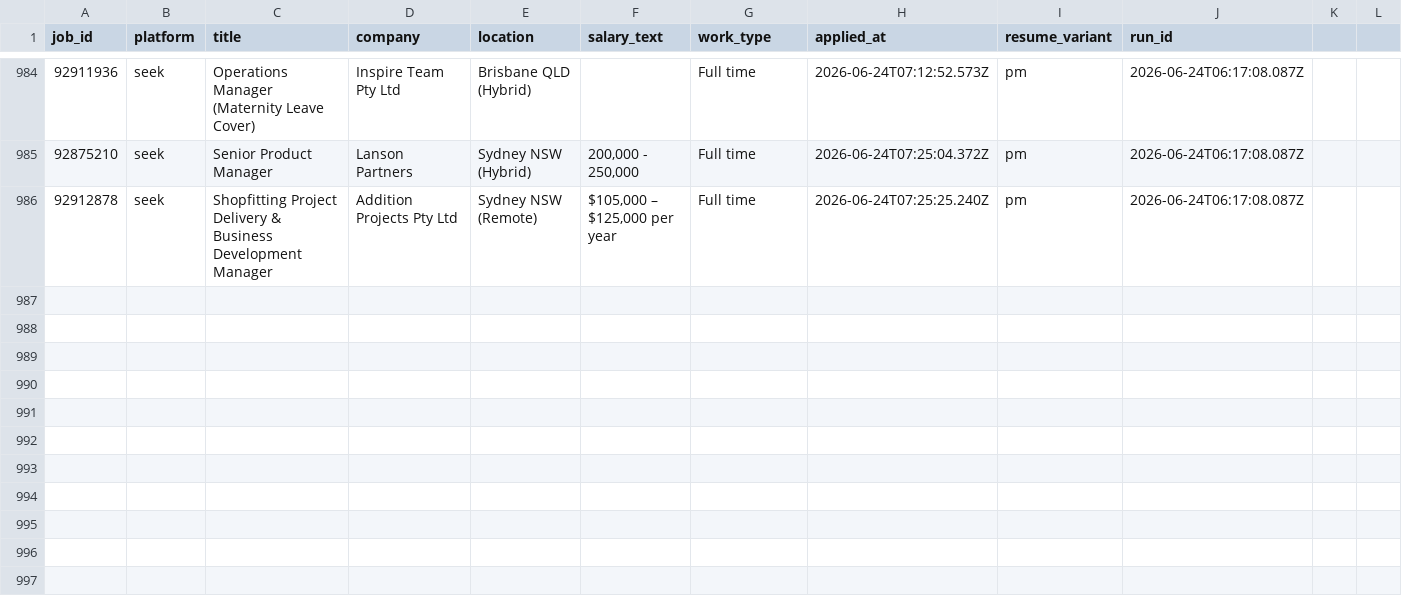
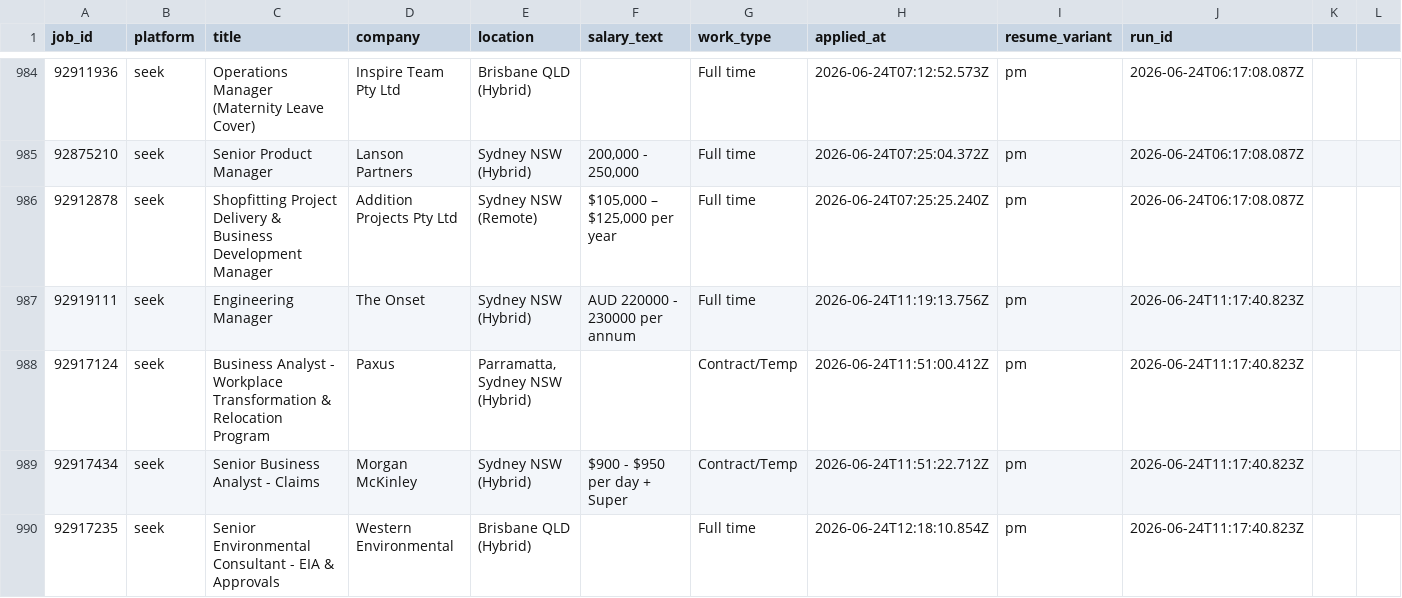
Before and after one commit to mohdrumman1/seek-automation, a CSV file: data/applications.csv, drawn as a sheet; only a part is shown, gaps mark what is left out.

Commit message:
bot: update data [skip ci]

```diff
--- a/data/applications.csv
+++ b/data/applications.csv
@@ -986 +986,5 @@ job_id,platform,title,company,location,salary_text,work_type,applied_at,resume_v
 92912878,seek,Shopfitting Project Delivery & Business Development Manager,Addition Projects Pty Ltd,Sydney NSW (Remote),"$105,000 – $125,000 per year",Full time,2026-06-24T07:25:25.240Z,pm,2026-06-24T06:17:08.087Z,,,
+92919111,seek,Engineering Manager,The Onset,Sydney NSW (Hybrid),AUD 220000 - 230000 per annum,Full time,2026-06-24T11:19:13.756Z,pm,2026-06-24T11:17:40.823Z,,,
+92917124,seek,Business Analyst - Workplace Transformation & Relocation Program,Paxus,"Parramatta, Sydney NSW (Hybrid)",,Contract/Temp,2026-06-24T11:51:00.412Z,pm,2026-06-24T11:17:40.823Z,,,
+92917434,seek,Senior Business Analyst - Claims,Morgan McKinley,Sydney NSW (Hybrid),$900 - $950 per day + Super,Contract/Temp,2026-06-24T11:51:22.712Z,pm,2026-06-24T11:17:40.823Z,,,
+92917235,seek,Senior Environmental Consultant - EIA & Approvals,Western Environmental,Brisbane QLD (Hybrid),,Full time,2026-06-24T12:18:10.854Z,pm,2026-06-24T11:17:40.823Z,,,
```
Also changed, not shown: data/runs.csv, 4 other files.
